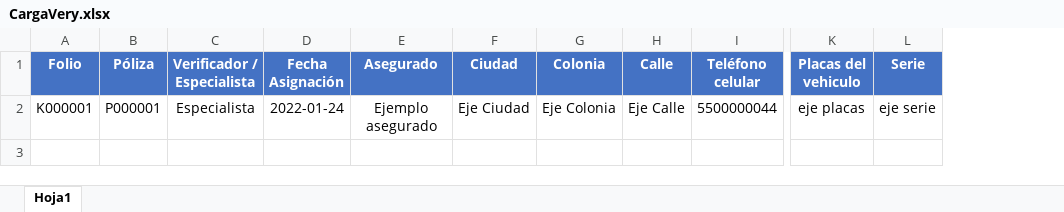
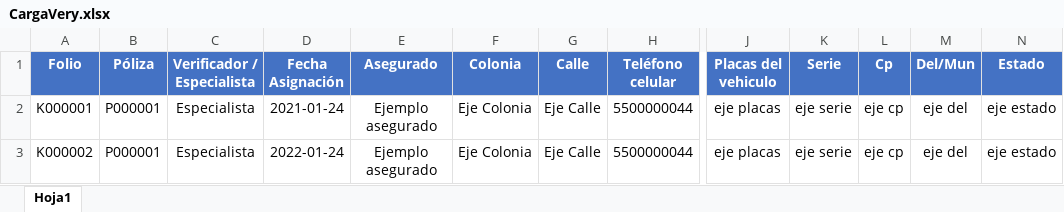
Before and after one commit to Maurodripez/veyautoPHP, an Excel workbook: Descargas/CargaVery.xlsx, sheet Hoja1, drawn as a sheet; only a part is shown, gaps mark what is left out; values as stored, in another font and other column widths than the file's, no borders; removed rows and columns are numbered as before the commit, all else as after; rows hold the shown columns only; the diff names each change by its address in the sheet, - before the commit and + after, or states it on an @@ line.

Commit message:
Update CargaVery.xlsx

```diff
--- a/Descargas/CargaVery.xlsx (sheet Hoja1)
+++ b/Descargas/CargaVery.xlsx (sheet Hoja1)
-column F (Ciudad), row 2: Eje Ciudad
+column L (Cp), row 2: eje cp
+column M (Del/Mun), row 2: eje del
+column N (Estado), row 2: eje estado
-D2 (Fecha Asignación): 2022-01-24
+D2 (Fecha Asignación): 2021-01-24
+row 3: K000002 | P000001 | Especialista | 2022-01-24 | Ejemplo asegurado | Eje Colonia | Eje Calle | 5500000044 | eje placas | eje serie | eje cp | eje del | eje estado
```
